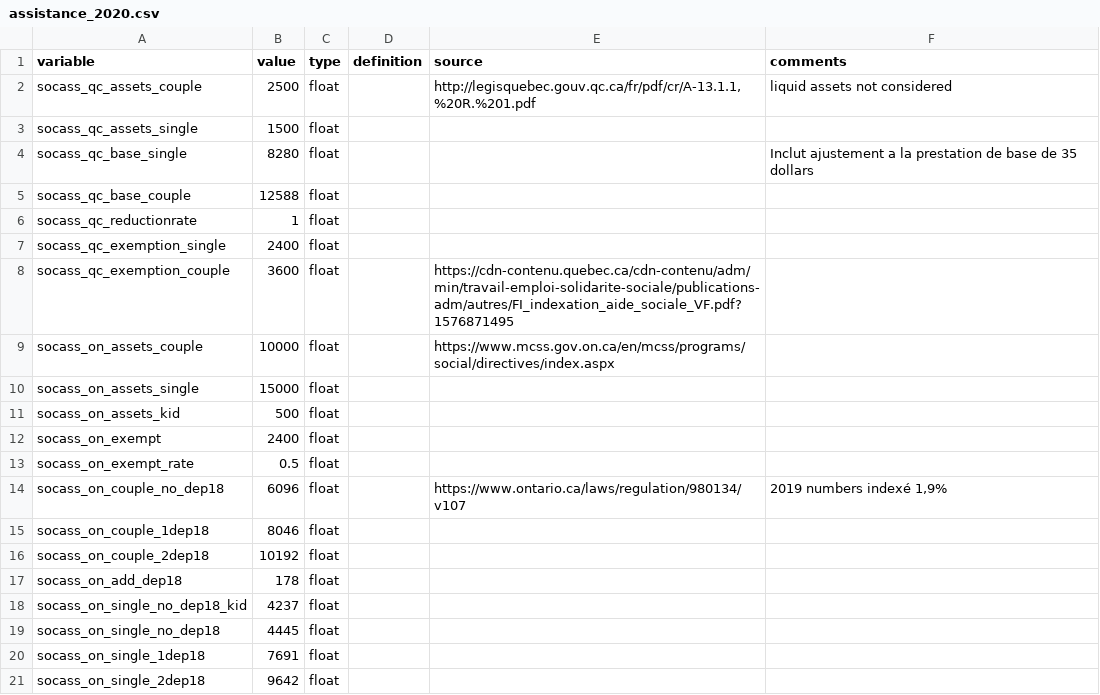
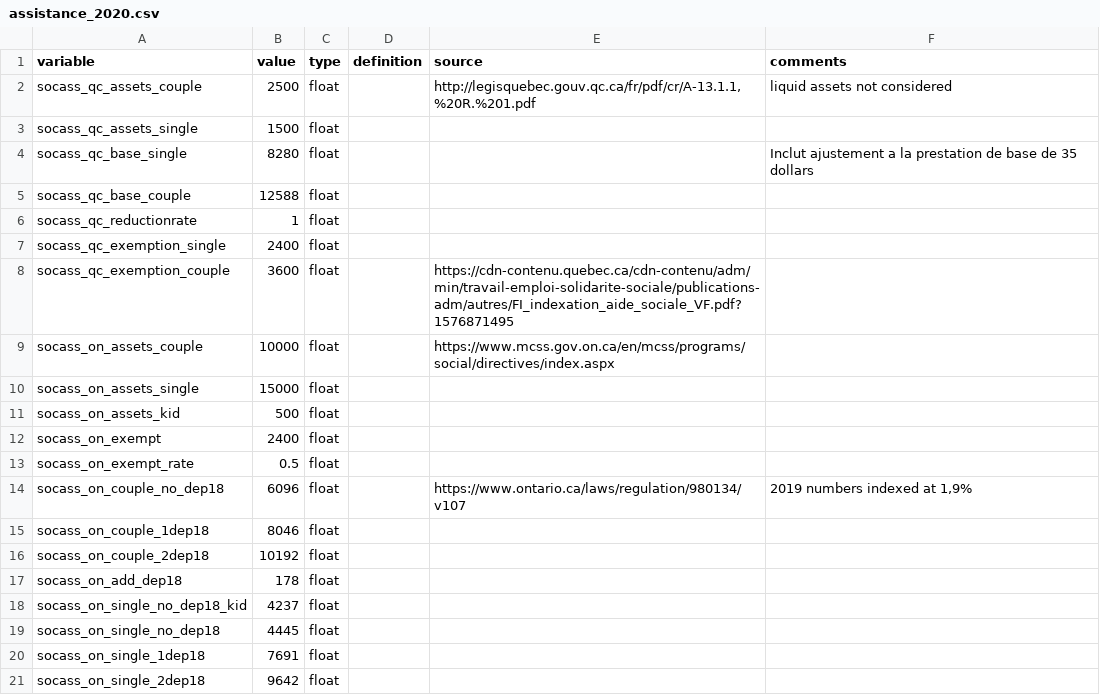
Before and after one commit to CREEi-models/srd, a CSV file: srd/assistance/params/assistance_2020.csv, drawn as a sheet; the diff names each change by its address in the sheet, - before the commit and + after, or states it on an @@ line.

```diff
--- a/srd/assistance/params/assistance_2020.csv
+++ b/srd/assistance/params/assistance_2020.csv
-F14 (comments): 2019 numbers indexé 1,9%
+F14 (comments): 2019 numbers indexed at 1,9%
```
Also changed, not shown: 10 other files.
